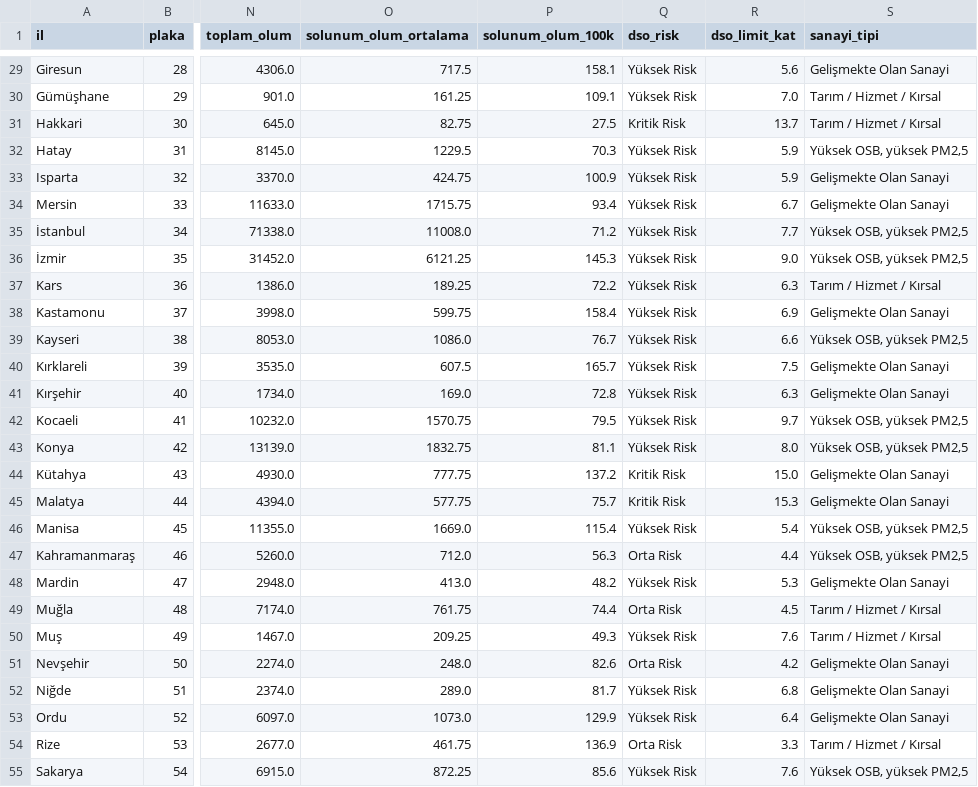
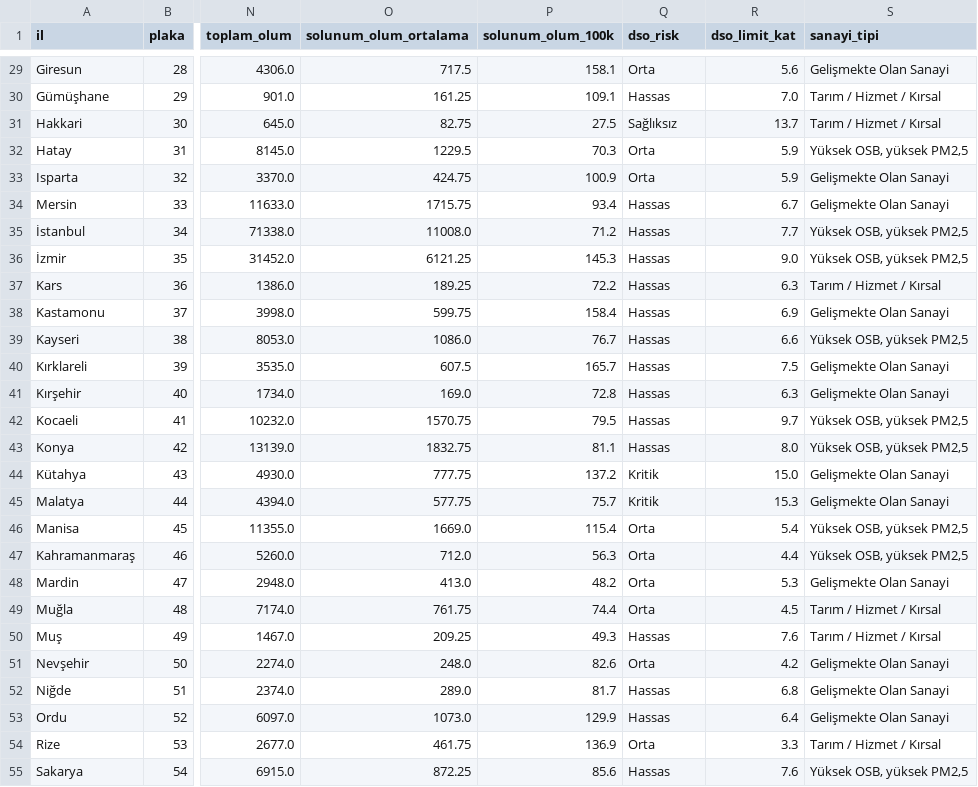
Before and after one commit to seyhanil1/turkiye-hava-kalitesi, a CSV file: data/master_data.csv, drawn as a sheet; only a part is shown, gaps mark what is left out; the diff covers the shown part only; the diff names each change by its address in the sheet, - before the commit and + after, or states it on an @@ line.

Commit message:
fix(report-card): hide upper navbar city selector, sync state/URL query, adapt WHO risk tier to official 5 levels

```diff
--- a/data/master_data.csv
+++ b/data/master_data.csv
-Q29 (dso_risk): Yüksek Risk
+Q29 (dso_risk): Orta
-Q30 (dso_risk): Yüksek Risk
+Q30 (dso_risk): Hassas
-Q31 (dso_risk): Kritik Risk
+Q31 (dso_risk): Sağlıksız
-Q32:Q33 (dso_risk): Yüksek Risk
+Q32:Q33 (dso_risk): Orta
-Q34:Q43 (dso_risk): Yüksek Risk
+Q34:Q43 (dso_risk): Hassas
-Q44:Q45 (dso_risk): Kritik Risk
+Q44:Q45 (dso_risk): Kritik
-Q46 (dso_risk): Yüksek Risk
+Q46 (dso_risk): Orta
-Q47 (dso_risk): Orta Risk
+Q47 (dso_risk): Orta
-Q48 (dso_risk): Yüksek Risk
+Q48 (dso_risk): Orta
-Q49 (dso_risk): Orta Risk
+Q49 (dso_risk): Orta
-Q50 (dso_risk): Yüksek Risk
+Q50 (dso_risk): Hassas
-Q51 (dso_risk): Orta Risk
+Q51 (dso_risk): Orta
-Q52:Q53 (dso_risk): Yüksek Risk
+Q52:Q53 (dso_risk): Hassas
-Q54 (dso_risk): Orta Risk
+Q54 (dso_risk): Orta
-Q55 (dso_risk): Yüksek Risk
+Q55 (dso_risk): Hassas
```
Also changed, not shown: 54 edited cells elsewhere in this file, 4 other files.
